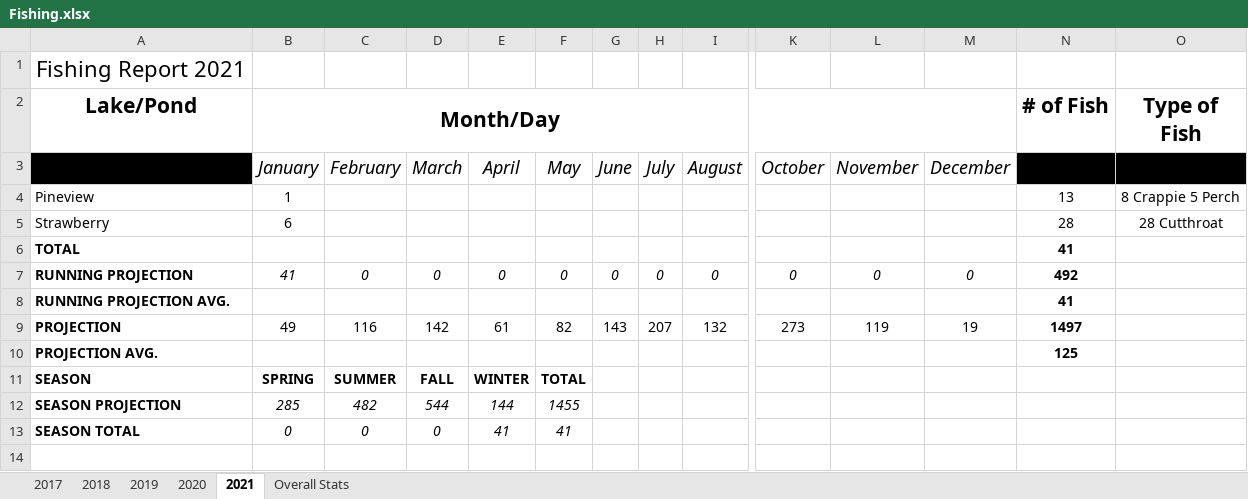
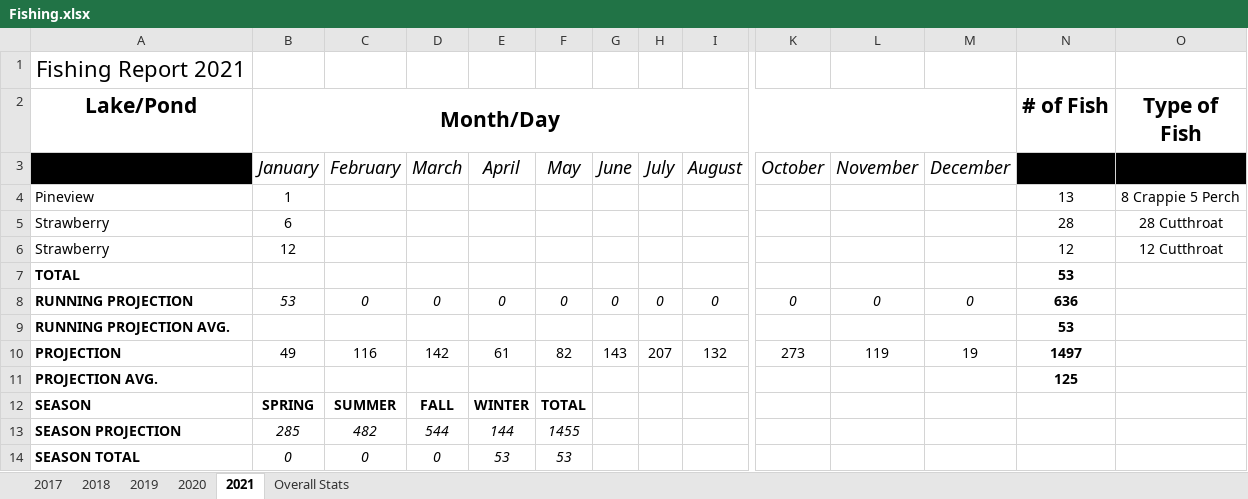
Before and after one commit to muskellunge-tiger/FitzFishing, an Excel workbook: Fishing.xlsx, sheet 2021, drawn as a sheet; only a part is shown, gaps mark what is left out; values as stored, in another font and other column widths than the file's, no borders; conditional formats not drawn; addresses are those after the commit; rows hold the shown columns only; the diff names each change by its address in the sheet, - before the commit and + after, or states it on an @@ line.

Commit message:
Update Fishing.xlsx

```diff
--- a/Fishing.xlsx (sheet 2021)
+++ b/Fishing.xlsx (sheet 2021)
+row 6: Strawberry | 12 |  |  |  |  |  |  |  |  |  |  | 12 | 12 Cutthroat
-N7 (# of Fish): 41
+N7 (# of Fish): 53
-B8 (Month/Day): 41
+B8 (Month/Day): 53
-N8 (# of Fish): 492
+N8 (# of Fish): 636
-N9 (# of Fish): 41
+N9 (# of Fish): 53
-E14: 41
+E14: 53
-F14: 41
+F14: 53
```
Also changed, not shown: formulas that keep their value.
